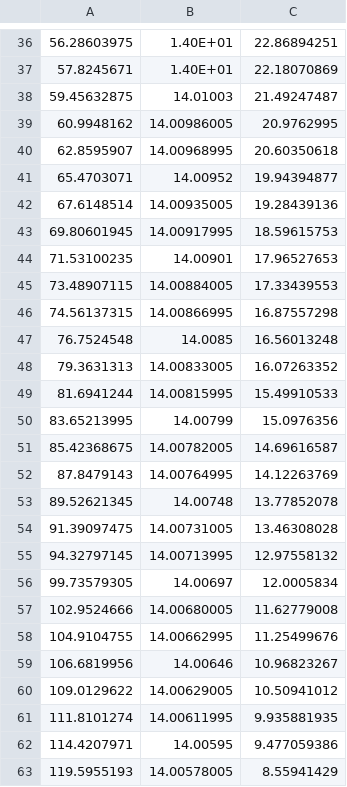
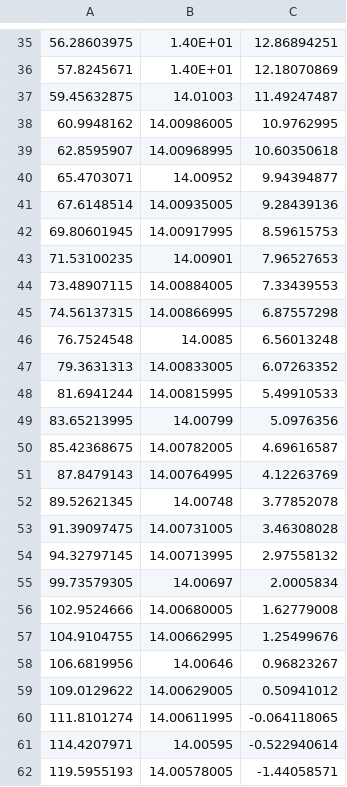
Before and after one commit to flexcompute/Flow360Scripts, a CSV file: preprocessing/BETDisk/examples/c81Translator/xv15_geometry.csv, drawn as a sheet; only a part is shown, gaps mark what is left out; the diff covers the shown part only.

```diff
--- a/preprocessing/BETDisk/examples/c81Translator/xv15_geometry.csv
+++ b/preprocessing/BETDisk/examples/c81Translator/xv15_geometry.csv
@@ -36,28 +35,28 @@
-56.28603975,1.40E+01,22.86894251
-57.8245671,1.40E+01,22.18070869
-59.45632875,14.01003,21.49247487
-60.9948162,14.00986005,20.9762995
-62.8595907,14.00968995,20.60350618
-65.4703071,14.00952,19.94394877
-67.6148514,14.00935005,19.28439136
-69.80601945,14.00917995,18.59615753
-71.53100235,14.00901,17.96527653
-73.48907115,14.00884005,17.33439553
-74.56137315,14.00866995,16.87557298
-76.7524548,14.0085,16.56013248
-79.3631313,14.00833005,16.07263352
-81.6941244,14.00815995,15.49910533
-83.65213995,14.00799,15.0976356
-85.42368675,14.00782005,14.69616587
-87.8479143,14.00764995,14.12263769
-89.52621345,14.00748,13.77852078
-91.39097475,14.00731005,13.46308028
-94.32797145,14.00713995,12.97558132
-99.73579305,14.00697,12.0005834
-102.9524666,14.00680005,11.62779008
-104.9104755,14.00662995,11.25499676
-106.6819956,14.00646,10.96823267
-109.0129622,14.00629005,10.50941012
-111.8101274,14.00611995,9.935881935
-114.4207971,14.00595,9.477059386
-119.5955193,14.00578005,8.55941429
+56.28603975,1.40E+01,12.86894251
+57.8245671,1.40E+01,12.18070869
+59.45632875,14.01003,11.49247487
+60.9948162,14.00986005,10.9762995
+62.8595907,14.00968995,10.60350618
+65.4703071,14.00952,9.94394877
+67.6148514,14.00935005,9.28439136
+69.80601945,14.00917995,8.59615753
+71.53100235,14.00901,7.96527653
+73.48907115,14.00884005,7.33439553
+74.56137315,14.00866995,6.87557298
+76.7524548,14.0085,6.56013248
+79.3631313,14.00833005,6.07263352
+81.6941244,14.00815995,5.49910533
+83.65213995,14.00799,5.0976356
+85.42368675,14.00782005,4.69616587
+87.8479143,14.00764995,4.12263769
+89.52621345,14.00748,3.77852078
+91.39097475,14.00731005,3.46308028
+94.32797145,14.00713995,2.97558132
+99.73579305,14.00697,2.0005834
+102.9524666,14.00680005,1.62779008
+104.9104755,14.00662995,1.25499676
+106.6819956,14.00646,0.96823267
+109.0129622,14.00629005,0.50941012
+111.8101274,14.00611995,-0.064118065
+114.4207971,14.00595,-0.522940614
+119.5955193,14.00578005,-1.44058571
```
Also changed, not shown: 1 removed row and 35 edited cells elsewhere in this file, preprocessing/BETDisk/examples/c81Translator/Xv15_c81_section1Polars.csv, preprocessing/BETDisk/examples/c81Translator/Xv15_c81_section2Polars.csv, 8 other files.
